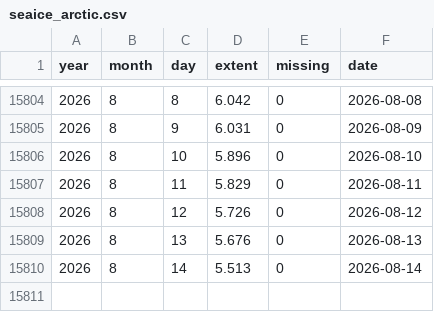
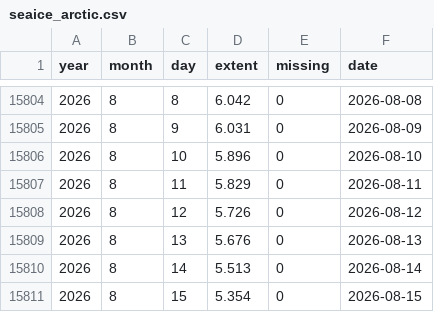
Before and after one commit to kwebercc/cs-observable-data, a CSV file: data/seaice_arctic.csv, drawn as a sheet; only a part is shown, gaps mark what is left out.

```diff
--- a/data/seaice_arctic.csv
+++ b/data/seaice_arctic.csv
@@ -15810 +15810,2 @@ year,month,day,extent,missing,date
 2026,8,14,5.513,0,2026-08-14
+2026,8,15,5.354,0,2026-08-15
```
Also changed, not shown: 10 other files.
